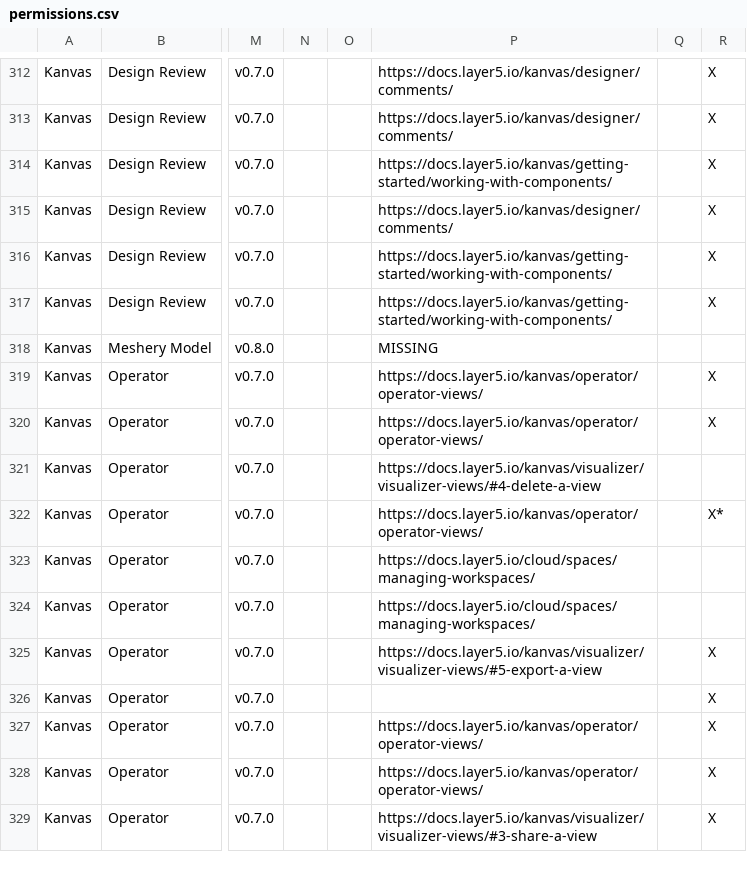
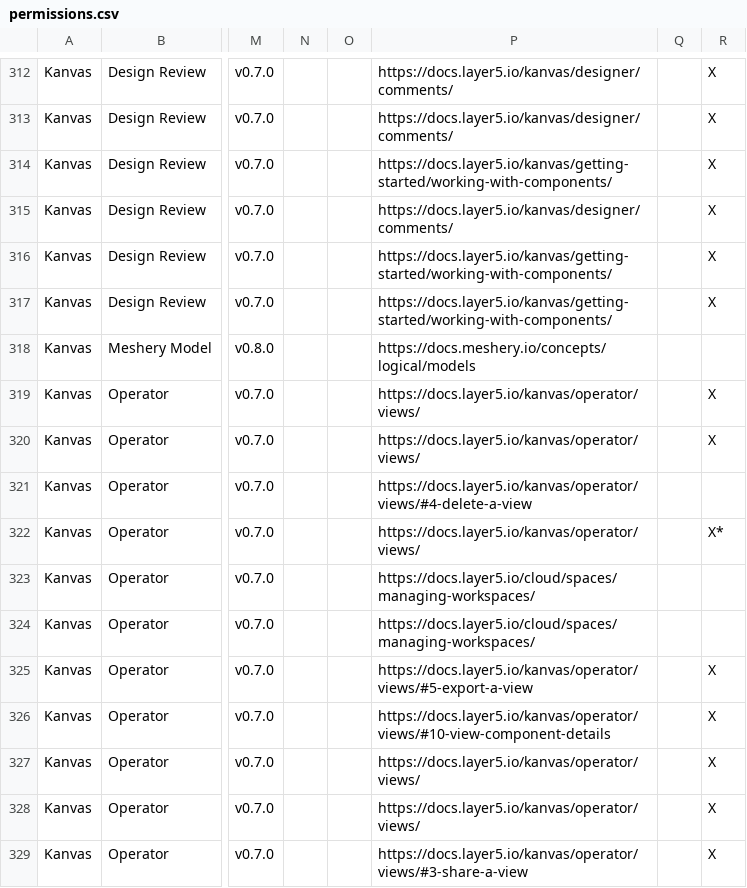
Before and after one commit to meshery/schemas, a CSV file: build/permissions.csv, drawn as a sheet; only a part is shown, gaps mark what is left out; the diff covers the shown part only; the diff names each change by its address in the sheet, - before the commit and + after, or states it on an @@ line.

```diff
--- a/build/permissions.csv
+++ b/build/permissions.csv
-P318: MISSING
+P318: https://docs.meshery.io/concepts/logical/models
-P319:P320: https://docs.layer5.io/kanvas/operator/operator-views/
+P319:P320: https://docs.layer5.io/kanvas/operator/views/
-P321: https://docs.layer5.io/kanvas/visualizer/visualizer-views/#4-delete-a-view
+P321: https://docs.layer5.io/kanvas/operator/views/#4-delete-a-view
-P322: https://docs.layer5.io/kanvas/operator/operator-views/
+P322: https://docs.layer5.io/kanvas/operator/views/
-P325: https://docs.layer5.io/kanvas/visualizer/visualizer-views/#5-export-a-view
+P325: https://docs.layer5.io/kanvas/operator/views/#5-export-a-view
-P326: (empty)
+P326: https://docs.layer5.io/kanvas/operator/views/#10-view-component-details
-P327:P328: https://docs.layer5.io/kanvas/operator/operator-views/
+P327:P328: https://docs.layer5.io/kanvas/operator/views/
-P329: https://docs.layer5.io/kanvas/visualizer/visualizer-views/#3-share-a-view
+P329: https://docs.layer5.io/kanvas/operator/views/#3-share-a-view
```
Also changed, not shown: 1 removed row and 102 edited cells elsewhere in this file.
